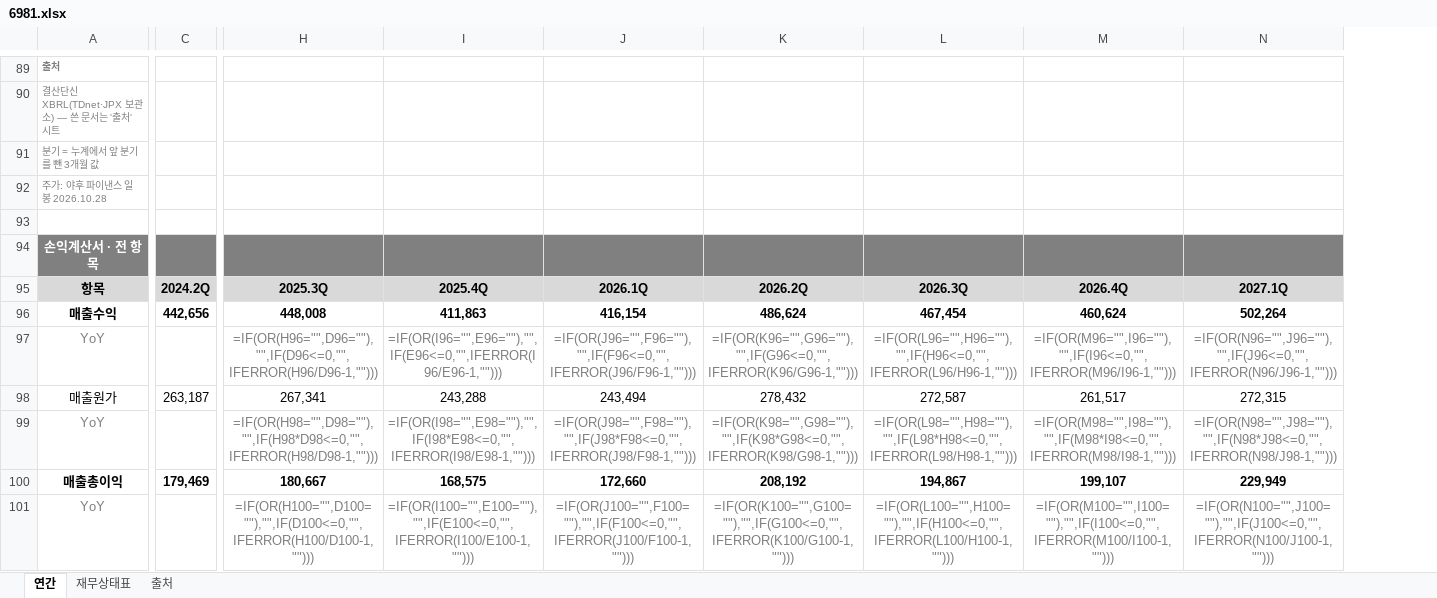
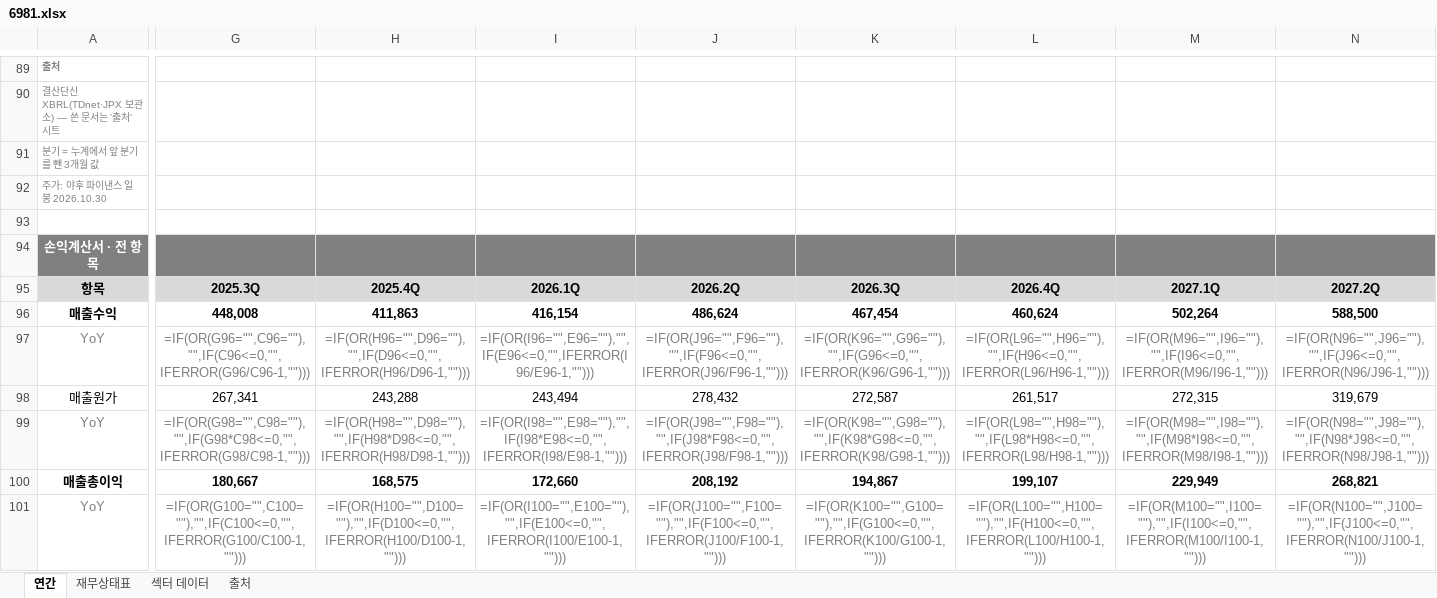
Before and after one commit to minwook1011/earnings-screener, an Excel workbook: docs/data/jp/xlsx/6981.xlsx, sheet 연간, drawn as a sheet; only a part is shown, gaps mark what is left out; values as stored, in another font and other column widths than the file's, no borders; formulas without a stored value are shown as written; removed rows and columns are numbered as before the commit, all else as after; the diff covers the shown part only; the diff names each change by its address in the sheet, - before the commit and + after, or states it on an @@ line.

```diff
--- a/docs/data/jp/xlsx/6981.xlsx (sheet 연간)
+++ b/docs/data/jp/xlsx/6981.xlsx (sheet 연간)
+sheet tab: 섹터 데이터
-column C, rows 95-100: 2024.2Q | 442,656 |  | 263,187 |  | 179,469
+column G, rows 95-101: 2025.3Q | 448,008 | =IF(OR(G96="",C96=""),"",IF(C96<=0,"",IFERROR(G96/C96-1,""))) | 267,341 | =IF(OR(G98="",C98=""),"",IF(G98*C98<=0,"",IFERROR(G98/C98-1,""))) | 180,667 | =IF(OR(G100="",C100=""),"",IF(C100<=0,"",IFERROR(G100/C100-1,"")))
-A92: 주가: 야후 파이낸스 일봉 2026.10.28
+A92: 주가: 야후 파이낸스 일봉 2026.10.30
-H95: 2025.3Q
+H95: 2025.4Q
-I95: 2025.4Q
+I95: 2026.1Q
-J95: 2026.1Q
+J95: 2026.2Q
-K95: 2026.2Q
+K95: 2026.3Q
-L95: 2026.3Q
+L95: 2026.4Q
-M95: 2026.4Q
+M95: 2027.1Q
-N95: 2027.1Q
+N95: 2027.2Q
-H96: 448,008
+H96: 411,863
-I96: 411,863
+I96: 416,154
-J96: 416,154
+J96: 486,624
-K96: 486,624
+K96: 467,454
-L96: 467,454
+L96: 460,624
-M96: 460,624
+M96: 502,264
-N96: 502,264
+N96: 588,500
-H98: 267,341
+H98: 243,288
-I98: 243,288
+I98: 243,494
-J98: 243,494
+J98: 278,432
-K98: 278,432
+K98: 272,587
-L98: 272,587
+L98: 261,517
-M98: 261,517
+M98: 272,315
-N98: 272,315
+N98: 319,679
-H100: 180,667
+H100: 168,575
-I100: 168,575
+I100: 172,660
-J100: 172,660
+J100: 208,192
-K100: 208,192
+K100: 194,867
-L100: 194,867
+L100: 199,107
-M100: 199,107
+M100: 229,949
-N100: 229,949
+N100: 268,821
```
Also changed, not shown: 17 added rows, 17 removed rows and 712 edited cells elsewhere in this sheet, sheet 재무상태표, sheet 출처, 8 other files.
